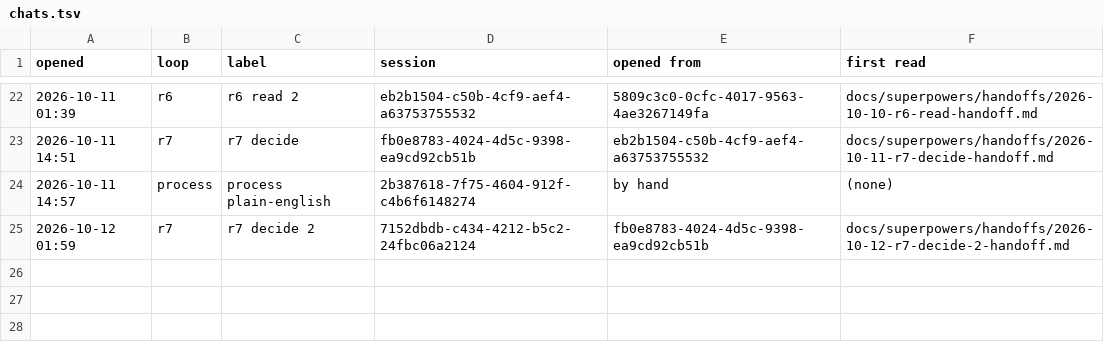
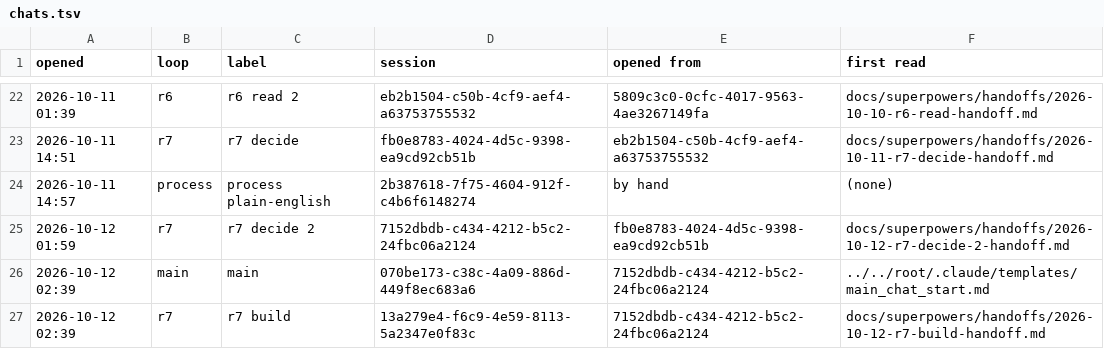
Before and after one commit to AugustOxQ/CoSiR, a TSV file: docs/superpowers/handoffs/chats.tsv, drawn as a sheet; only a part is shown, gaps mark what is left out.

```diff
--- a/docs/superpowers/handoffs/chats.tsv
+++ b/docs/superpowers/handoffs/chats.tsv
@@ -25 +25,3 @@ opened	loop	label	session	opened from	first read
 2026-10-12 01:59	r7	r7 decide 2	7152dbdb-c434-4212-b5c2-24fbc06a2124	fb0e8783-4024-4d5c-9398-ea9cd92cb51b	docs/superpowers/handoffs/2026-10-12-r7-decide-2-handoff.md
+2026-10-12 02:39	main	main	070be173-c38c-4a09-886d-449f8ec683a6	7152dbdb-c434-4212-b5c2-24fbc06a2124	../../root/.claude/templates/main_chat_start.md
+2026-10-12 02:39	r7	r7 build	13a279e4-f6c9-4e59-8113-5a2347e0f83c	7152dbdb-c434-4212-b5c2-24fbc06a2124	docs/superpowers/handoffs/2026-10-12-r7-build-handoff.md
```
Also changed, not shown: 1 other file.
